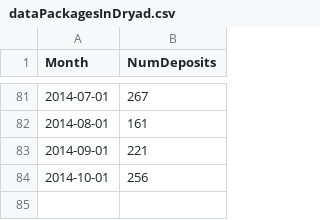
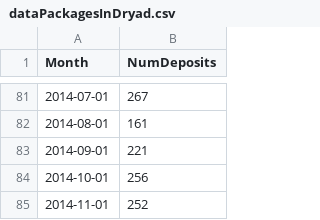
Before and after one commit to datadryad/dryad-data, a CSV file: dataPackages/dataPackagesInDryad.csv, drawn as a sheet; only a part is shown, gaps mark what is left out.

Commit message:
Updated count of packages submitted to Dryad

```diff
--- a/dataPackages/dataPackagesInDryad.csv
+++ b/dataPackages/dataPackagesInDryad.csv
@@ -84 +84,2 @@ Month,NumDeposits
 2014-10-01,256
+2014-11-01,252
```
Also changed, not shown: 1 other file.
